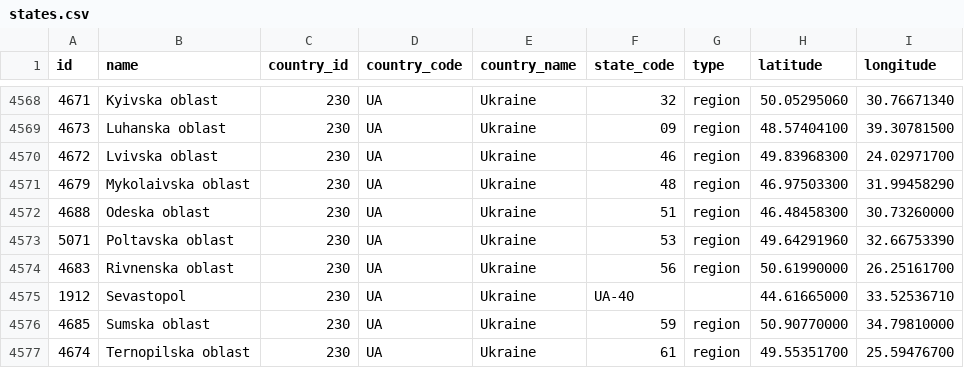
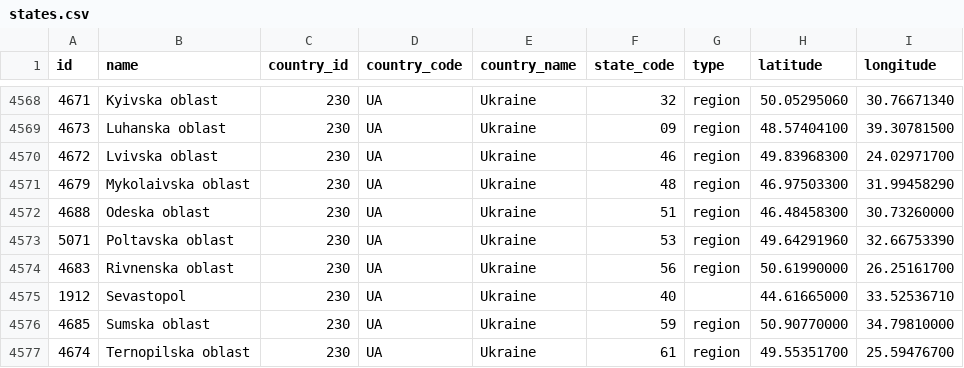
Before and after one commit to dr5hn/countries-states-cities-database, a CSV file: csv/states.csv, drawn as a sheet; only a part is shown, gaps mark what is left out.

```diff
--- a/csv/states.csv
+++ b/csv/states.csv
@@ -4574,3 +4574,3 @@ id,name,country_id,country_code,country_name,state_code,type,latitude,longitude
 4683,"Rivnenska oblast",230,UA,Ukraine,56,region,50.61990000,26.25161700
-1912,Sevastopol,230,UA,Ukraine,UA-40,,44.61665000,33.52536710
+1912,Sevastopol,230,UA,Ukraine,40,,44.61665000,33.52536710
 4685,"Sumska oblast",230,UA,Ukraine,59,region,50.90770000,34.79810000
```
Also changed, not shown: 27 other files.
